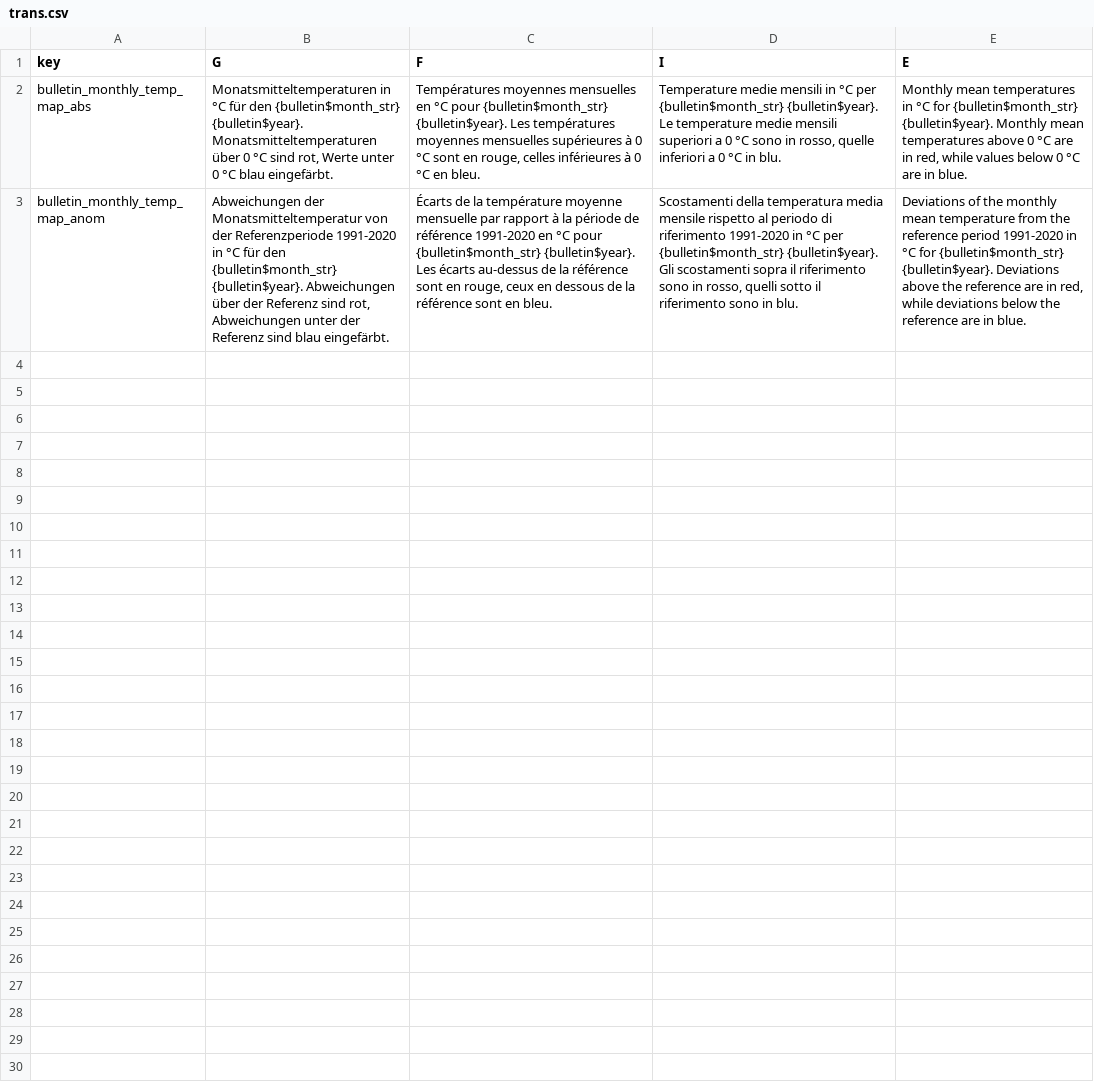
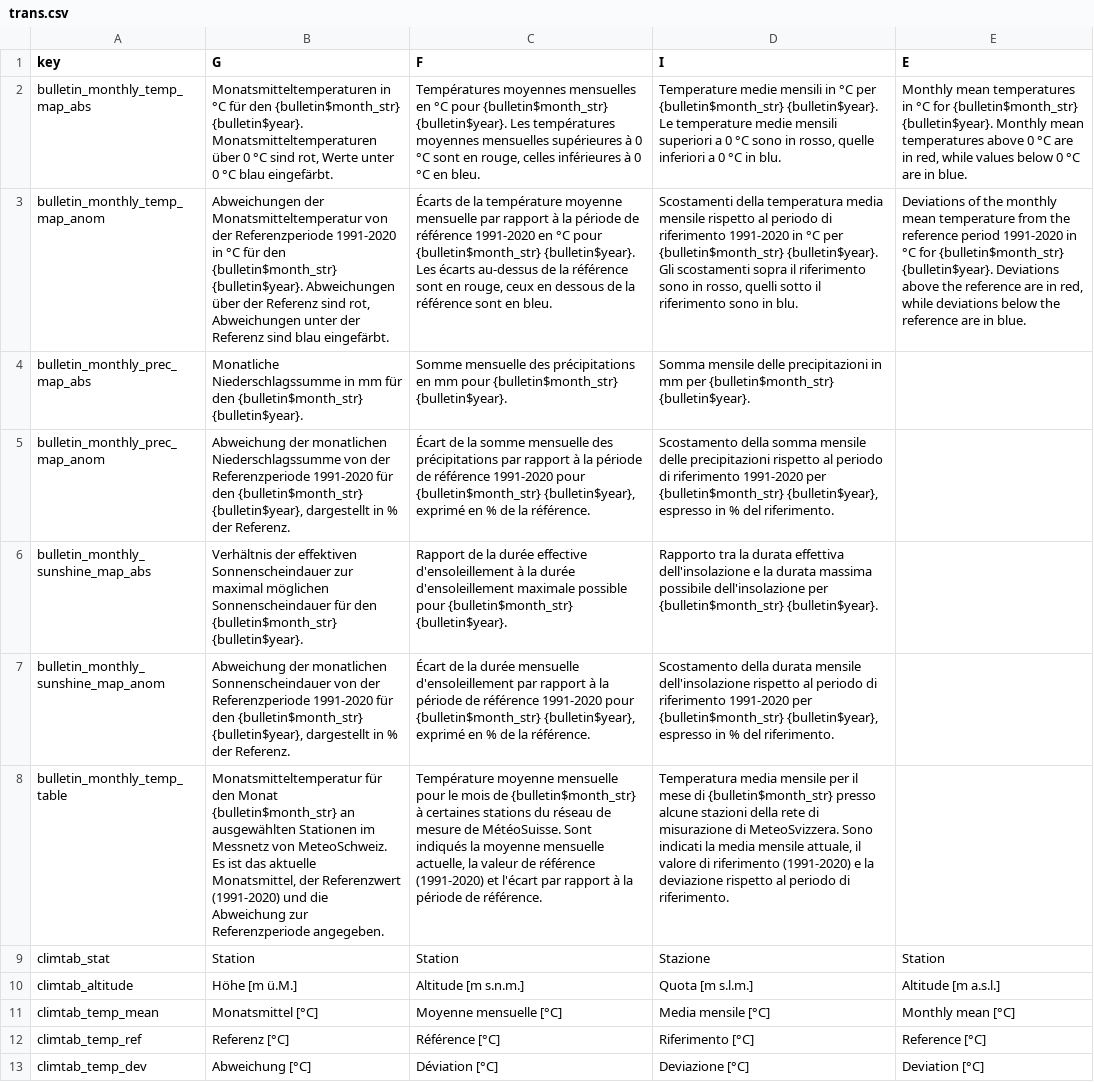
Before and after one commit to MeteoSwiss/cat.bulletin, a CSV file: inst/extdata/trans.csv, drawn as a sheet; the diff names each change by its address in the sheet, - before the commit and + after, or states it on an @@ line.

Commit message:
XML treatment added for all monthly balance Rmds and figures; Tables are still bugged

```diff
--- a/inst/extdata/trans.csv
+++ b/inst/extdata/trans.csv
+row 4: bulletin_monthly_prec_map_abs | Monatliche Niederschlagssumme in mm für den {bulletin$month_str} {bulletin$year}. | Somme mensuelle des précipitations en mm pour {bulletin$month_str} {bulletin$year}. | Somma mensile delle precipitazioni in mm per {bulletin$month_str} {bulletin$year}.
+row 5: bulletin_monthly_prec_map_anom | Abweichung der monatlichen Niederschlagssumme von der Referenzperiode 1991-2020 für den {bulletin$month_str} {bulletin$year}, dargestellt in % der Referenz. | Écart de la somme mensuelle des précipitations par rapport à la période de référence 1991-2020 pour {bulletin$month_str} {bulletin$year}, exprimé en % de la référence. | Scostamento della somma mensile delle precipitazioni rispetto al periodo di riferimento 1991-2020 per {bulletin$month_str} {bulletin$year}, espresso in % del riferimento.
+row 6: bulletin_monthly_sunshine_map_abs | Verhältnis der effektiven Sonnenscheindauer zur maximal möglichen Sonnenscheindauer für den {bulletin$month_str} {bulletin$year}. | Rapport de la durée effective d'ensoleillement à la durée d'ensoleillement maximale possible pour {bulletin$month_str} {bulletin$year}. | Rapporto tra la durata effettiva dell'insolazione e la durata massima possibile dell'insolazione per {bulletin$month_str} {bulletin$year}.
+row 7: bulletin_monthly_sunshine_map_anom | Abweichung der monatlichen Sonnenscheindauer von der Referenzperiode 1991-2020 für den {bulletin$month_str} {bulletin$year}, dargestellt in % der Referenz. | Écart de la durée mensuelle d'ensoleillement par rapport à la période de référence 1991-2020 pour {bulletin$month_str} {bulletin$year}, exprimé en % de la référence. | Scostamento della durata mensile dell'insolazione rispetto al periodo di riferimento 1991-2020 per {bulletin$month_str} {bulletin$year}, espresso in % del riferimento.
+row 8: bulletin_monthly_temp_table | Monatsmitteltemperatur für den Monat {bulletin$month_str} an ausgewählten Stationen im Messnetz von MeteoSchweiz. Es ist das aktuelle Monatsmittel, der Referenzwert (1991-2020) und die Abweichung zur Referenzperiode angegeben. | Température moyenne mensuelle pour le mois de {bulletin$month_str} à certaines stations du réseau de mesure de MétéoSuisse. Sont indiqués la moyenne mensuelle actuelle, la valeur de référence (1991-2020) et l'écart par rapport à la période de référence. | Temperatura media mensile per il mese di {bulletin$month_str} presso alcune stazioni della rete di misurazione di MeteoSvizzera. Sono indicati la media mensile attuale, il valore di riferimento (1991-2020) e la deviazione rispetto al periodo di riferimento.
+row 9: climtab_stat | Station | Station | Stazione | Station
+row 10: climtab_altitude | Höhe [m ü.M.] | Altitude [m s.n.m.] | Quota [m s.l.m.] | Altitude [m a.s.l.]
+row 11: climtab_temp_mean | Monatsmittel [°C] | Moyenne mensuelle [°C] | Media mensile [°C] | Monthly mean [°C]
+row 12: climtab_temp_ref | Referenz [°C] | Référence [°C] | Riferimento [°C] | Reference [°C]
+row 13: climtab_temp_dev | Abweichung [°C] | Déviation [°C] | Deviazione [°C] | Deviation [°C]
```
Also changed, not shown: 22 other files.
